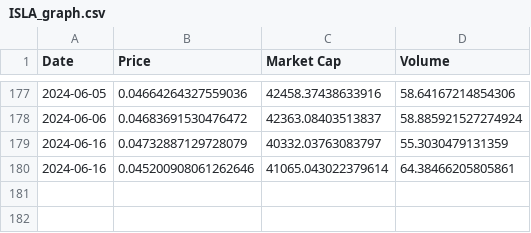
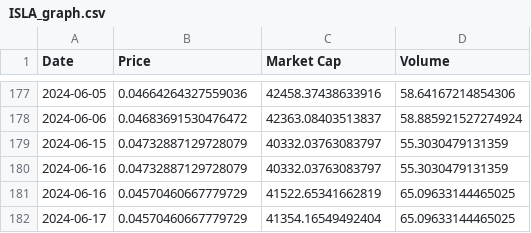
Before and after one commit to Insula-Crypto/ISLA_stats, a CSV file: ISLA_graph.csv, drawn as a sheet; only a part is shown, gaps mark what is left out.

```diff
--- a/ISLA_graph.csv
+++ b/ISLA_graph.csv
@@ -178,3 +178,5 @@ Date,Price,Market Cap,Volume
 2024-06-06,0.04683691530476472,42363.08403513837,58.885921527274924
+2024-06-15,0.04732887129728079,40332.03763083797,55.3030479131359
 2024-06-16,0.04732887129728079,40332.03763083797,55.3030479131359
-2024-06-16,0.045200908061262646,41065.043022379614,64.38466205805861
+2024-06-16,0.04570460667779729,41522.65341662819,65.09633144465025
+2024-06-17,0.04570460667779729,41354.16549492404,65.09633144465025
```
